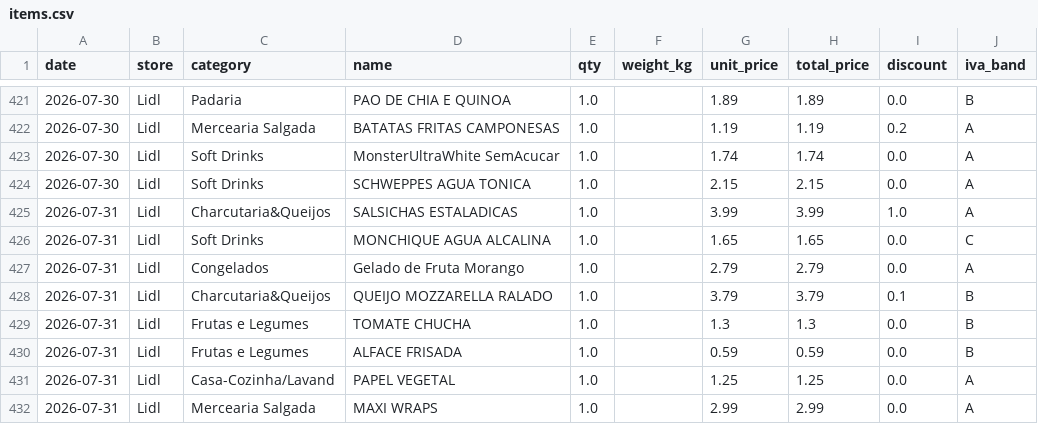
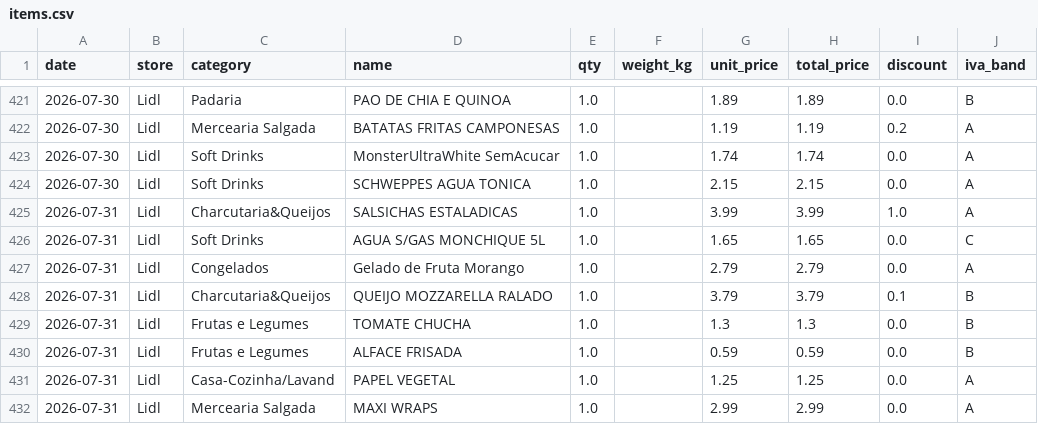
Before and after one commit to vopros21/grocery-planner, a CSV file: data/items.csv, drawn as a sheet; only a part is shown, gaps mark what is left out.

Commit message:
Update 2 file(s)
  - data/category_overrides.json
  - data/items.csv

```diff
--- a/data/items.csv
+++ b/data/items.csv
@@ -425,3 +425,3 @@ date,store,category,name,qty,weight_kg,unit_price,total_price,discount,iva_band
 2026-07-31,Lidl,Charcutaria&Queijos,SALSICHAS ESTALADICAS,1.0,,3.99,3.99,1.0,A
-2026-07-31,Lidl,Soft Drinks,MONCHIQUE AGUA ALCALINA,1.0,,1.65,1.65,0.0,C
+2026-07-31,Lidl,Soft Drinks,AGUA S/GAS MONCHIQUE 5L,1.0,,1.65,1.65,0.0,C
 2026-07-31,Lidl,Congelados,Gelado de Fruta Morango,1.0,,2.79,2.79,0.0,A
```
Also changed, not shown: 1 other file.
